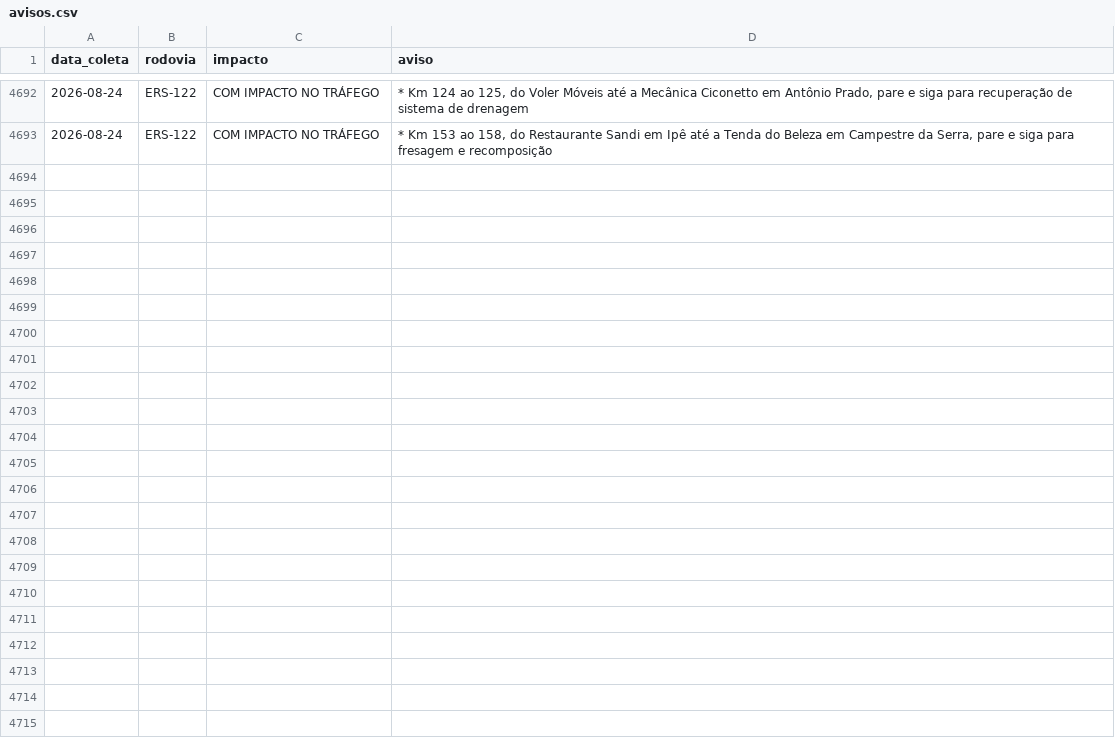
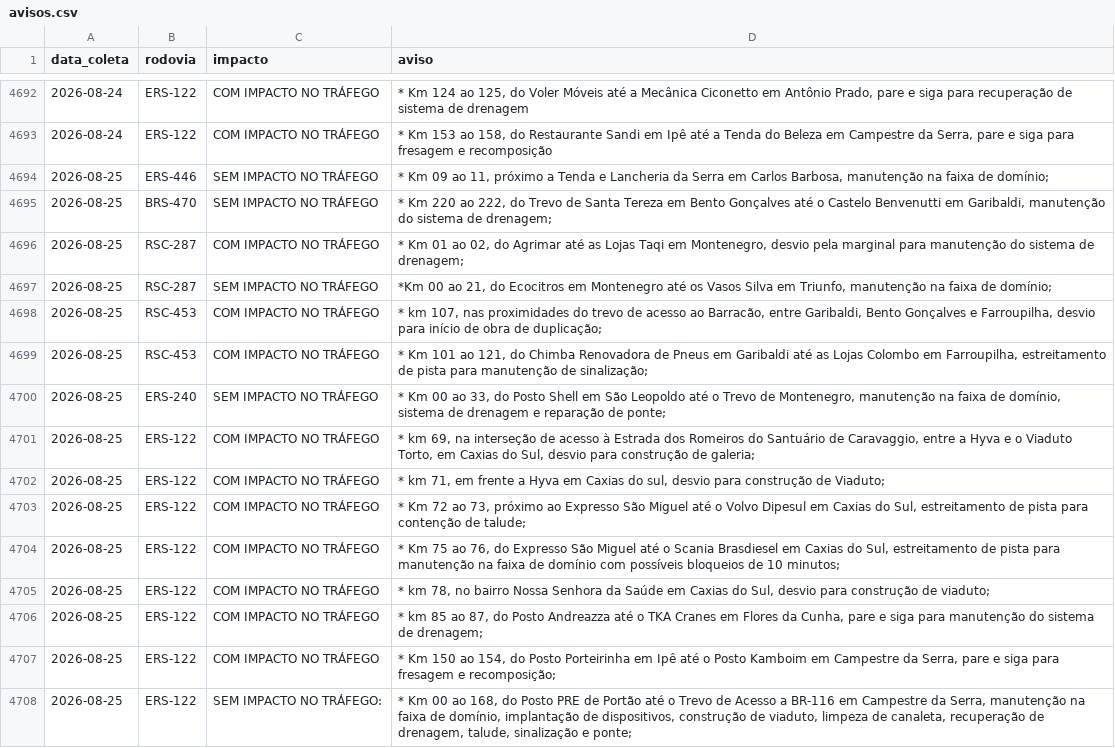
Before and after one commit to gabriel-englert/csg, a CSV file: data/avisos.csv, drawn as a sheet; only a part is shown, gaps mark what is left out.

```diff
--- a/data/avisos.csv
+++ b/data/avisos.csv
@@ -4693 +4693,16 @@ data_coleta,rodovia,impacto,aviso
 2026-08-24,ERS-122,COM IMPACTO NO TRÁFEGO,"* Km 153 ao 158, do Restaurante Sandi em Ipê até a Tenda do Beleza em Campestre da Serra, pare e siga para fresagem e recomposição"
+2026-08-25,ERS-446,SEM IMPACTO NO TRÁFEGO,"* Km 09 ao 11, próximo a Tenda e Lancheria da Serra em Carlos Barbosa, manutenção na faixa de domínio;"
+2026-08-25,BRS-470,SEM IMPACTO NO TRÁFEGO,"* Km 220 ao 222, do Trevo de Santa Tereza em Bento Gonçalves até o Castelo Benvenutti em Garibaldi, manutenção do sistema de drenagem;"
+2026-08-25,RSC-287,COM IMPACTO NO TRÁFEGO,"* Km 01 ao 02, do Agrimar até as Lojas Taqi em Montenegro, desvio pela marginal para manutenção do sistema de drenagem;"
+2026-08-25,RSC-287,SEM IMPACTO NO TRÁFEGO,"*Km 00 ao 21, do Ecocitros em Montenegro até os Vasos Silva em Triunfo, manutenção na faixa de domínio;"
+2026-08-25,RSC-453,COM IMPACTO NO TRÁFEGO,"* km 107, nas proximidades do trevo de acesso ao Barracão, entre Garibaldi, Bento Gonçalves e Farroupilha, desvio para início de obra de duplicação;"
+2026-08-25,RSC-453,COM IMPACTO NO TRÁFEGO,"* Km 101 ao 121, do Chimba Renovadora de Pneus em Garibaldi até as Lojas Colombo em Farroupilha, estreitamento de pista para manutenção de sinalização;"
+2026-08-25,ERS-240,SEM IMPACTO NO TRÁFEGO,"* Km 00 ao 33, do Posto Shell em São Leopoldo até o Trevo de Montenegro, manutenção na faixa de domínio, sistema de drenagem e reparação de ponte;"
+2026-08-25,ERS-122,COM IMPACTO NO TRÁFEGO,"* km 69, na interseção de acesso à Estrada dos Romeiros do Santuário de Caravaggio, entre a Hyva e o Viaduto Torto, em Caxias do Sul, desvio para construção de galeria;"
+2026-08-25,ERS-122,COM IMPACTO NO TRÁFEGO,"* km 71, em frente a Hyva em Caxias do sul, desvio para construção de Viaduto;"
+2026-08-25,ERS-122,COM IMPACTO NO TRÁFEGO,"* Km 72 ao 73, próximo ao Expresso São Miguel até o Volvo Dipesul em Caxias do Sul, estreitamento de pista para contenção de talude;"
+2026-08-25,ERS-122,COM IMPACTO NO TRÁFEGO,"* Km 75 ao 76, do Expresso São Miguel até o Scania Brasdiesel em Caxias do Sul, estreitamento de pista para manutenção na faixa de domínio com possíveis bloqueios de 10 minutos;"
+2026-08-25,ERS-122,COM IMPACTO NO TRÁFEGO,"* km 78, no bairro Nossa Senhora da Saúde em Caxias do Sul, desvio para construção de viaduto;"
+2026-08-25,ERS-122,COM IMPACTO NO TRÁFEGO,"* km 85 ao 87, do Posto Andreazza até o TKA Cranes em Flores da Cunha, pare e siga para manutenção do sistema de drenagem;"
+2026-08-25,ERS-122,COM IMPACTO NO TRÁFEGO,"* Km 150 ao 154, do Posto Porteirinha em Ipê até o Posto Kamboim em Campestre da Serra, pare e siga para fresagem e recomposição;"
+2026-08-25,ERS-122,SEM IMPACTO NO TRÁFEGO:,"* Km 00 ao 168, do Posto PRE de Portão até o Trevo de Acesso a BR-116 em Campestre da Serra, manutenção na faixa de domínio, implantação de dispositivos, construção de viaduto, limpeza de canaleta, recuperação de drenagem, talude, sinalização e ponte;"
```
